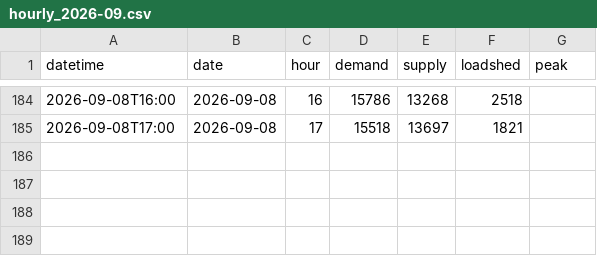
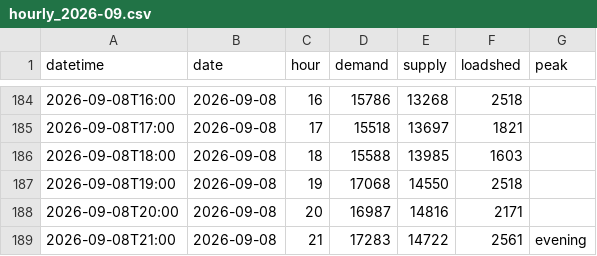
Before and after one commit to sushmit0109/prototype, a CSV file: electricity/raw/pgcb/hourly_2026-09.csv, drawn as a sheet; only a part is shown, gaps mark what is left out.

```diff
--- a/electricity/raw/pgcb/hourly_2026-09.csv
+++ b/electricity/raw/pgcb/hourly_2026-09.csv
@@ -185 +185,5 @@ datetime,date,hour,demand,supply,loadshed,peak
 2026-09-08T17:00,2026-09-08,17,15518,13697,1821,
+2026-09-08T18:00,2026-09-08,18,15588,13985,1603,
+2026-09-08T19:00,2026-09-08,19,17068,14550,2518,
+2026-09-08T20:00,2026-09-08,20,16987,14816,2171,
+2026-09-08T21:00,2026-09-08,21,17283,14722,2561,evening
```
Also changed, not shown: 4 other files.
